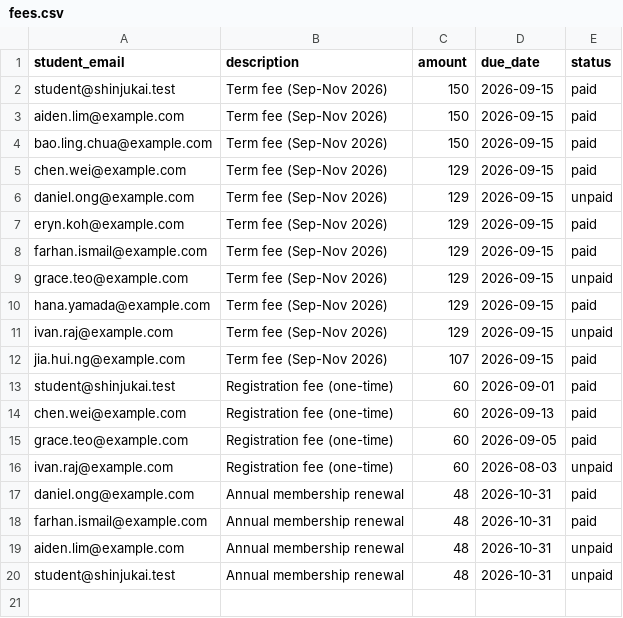
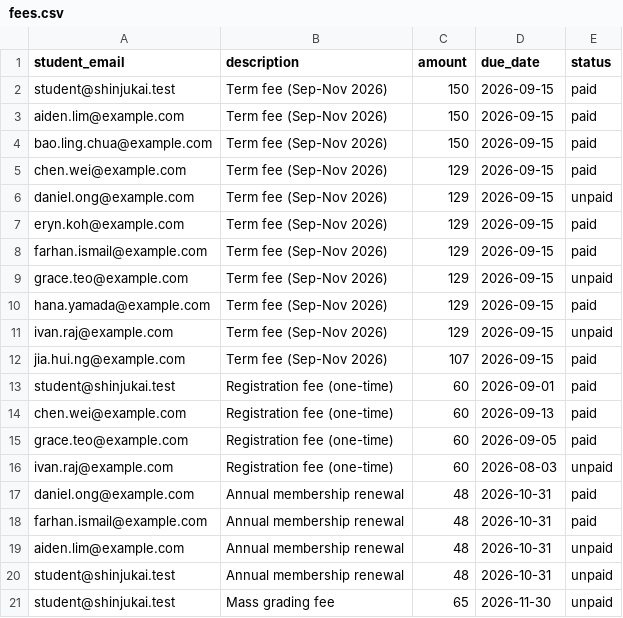
Before and after one commit to YuzhenN7/FSDP_c20, a CSV file: backend/db/sample-data/fees.csv, drawn as a sheet; the diff names each change by its address in the sheet, - before the commit and + after, or states it on an @@ line.

Commit message:
Added fee types and packages tables with sample data - YuWen

```diff
--- a/backend/db/sample-data/fees.csv
+++ b/backend/db/sample-data/fees.csv
+row 21: student@shinjukai.test | Mass grading fee | 65 | 2026-11-30 | unpaid
```
Also changed, not shown: 5 other files.
